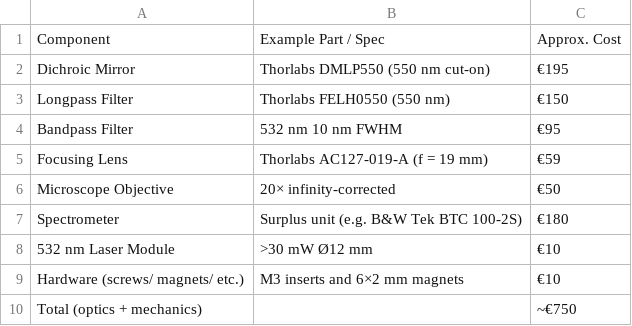
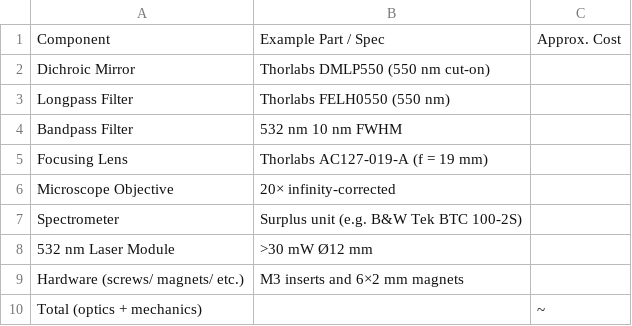
Before and after one commit to hossainmahmudchowdhury-boop/Alpha-Spectroscopy, a CSV file: BOM.csv, drawn as a sheet.

Commit message:
Update BOM.csv with new component entries

```diff
--- a/BOM.csv
+++ b/BOM.csv
@@ -1,10 +1,10 @@
 Component,Example Part / Spec,Approx. Cost
-Dichroic Mirror,Thorlabs DMLP550 (550 nm cut-on),€195
-Longpass Filter,Thorlabs FELH0550 (550 nm),€150
-Bandpass Filter,532 nm 10 nm FWHM,€95
-Focusing Lens,Thorlabs AC127-019-A (f = 19 mm),€59
-Microscope Objective,20× infinity-corrected,€50
-Spectrometer,Surplus unit (e.g. B&W Tek BTC 100-2S),€180
-532 nm Laser Module,>30 mW Ø12 mm,€10
-Hardware (screws/ magnets/ etc.), M3 inserts and 6×2 mm magnets,€10
-Total (optics + mechanics),,~€750
+Dichroic Mirror,Thorlabs DMLP550 (550 nm cut-on),
+Longpass Filter,Thorlabs FELH0550 (550 nm),
+Bandpass Filter,532 nm 10 nm FWHM,
+Focusing Lens,Thorlabs AC127-019-A (f = 19 mm),
+Microscope Objective,20× infinity-corrected,
+Spectrometer,Surplus unit (e.g. B&W Tek BTC 100-2S),
+532 nm Laser Module,>30 mW Ø12 mm,
+Hardware (screws/ magnets/ etc.), M3 inserts and 6×2 mm magnets,
+Total (optics + mechanics),,~
```
